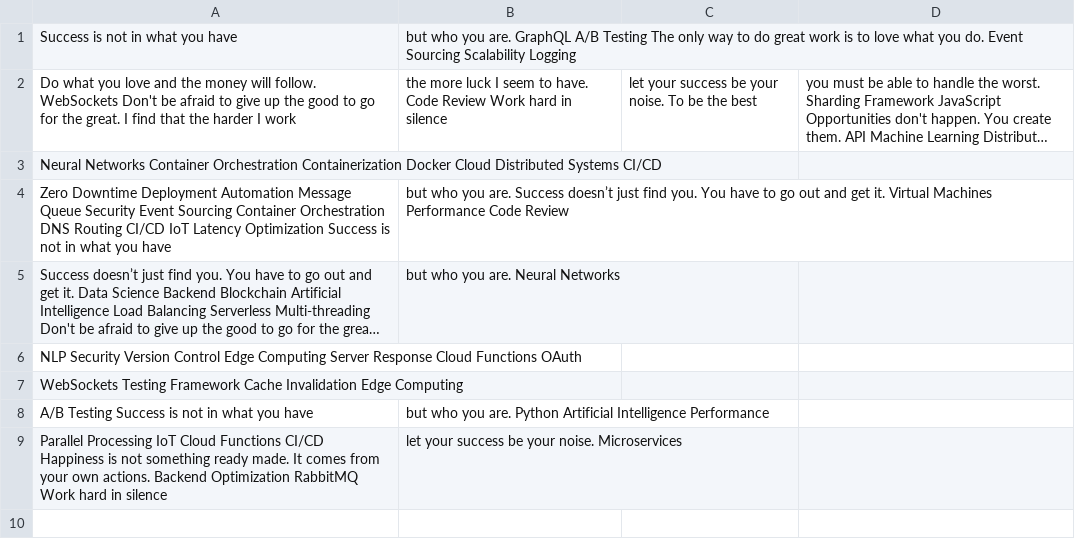
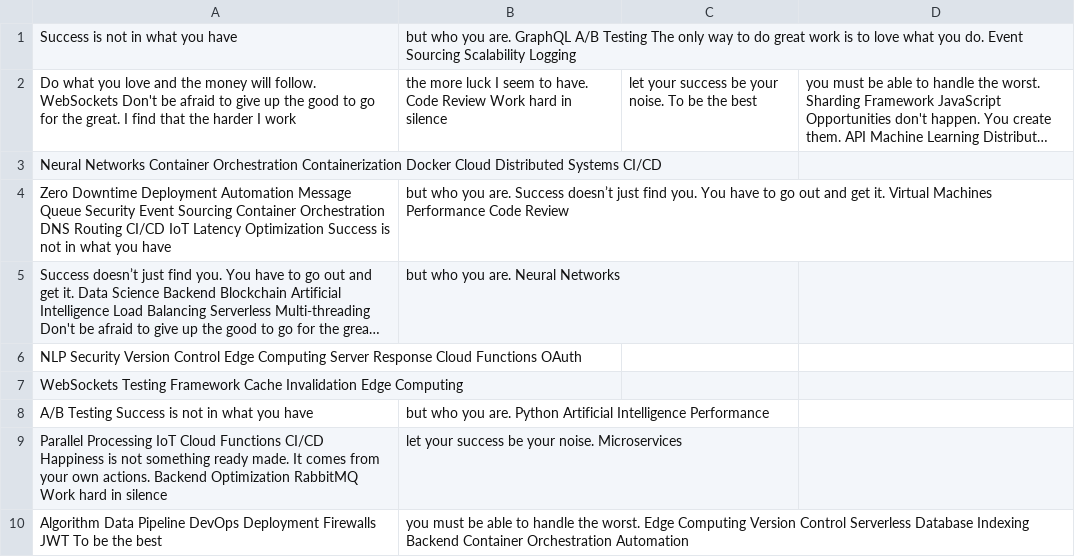
Before and after one commit to spoils-plunks/gakasa8509, a CSV file: datasets/mock_data.csv, drawn as a sheet; long unchanged cells end in ….

Commit message:
Updated datasets

```diff
--- a/datasets/mock_data.csv
+++ b/datasets/mock_data.csv
@@ -9 +9,2 @@ A/B Testing Success is not in what you have, but who you are. Python Artificial
 Parallel Processing IoT Cloud Functions CI/CD Happiness is not something ready made. It comes from your own actions. Backend Optimization RabbitMQ Work hard in silence, let your success be your noise. Microservices
+Algorithm Data Pipeline DevOps Deployment Firewalls JWT To be the best, you must be able to handle the worst. Edge Computing Version Control Serverless Database Indexing Backend Container Orchestration Automation
```
Also changed, not shown: 3 other files.
